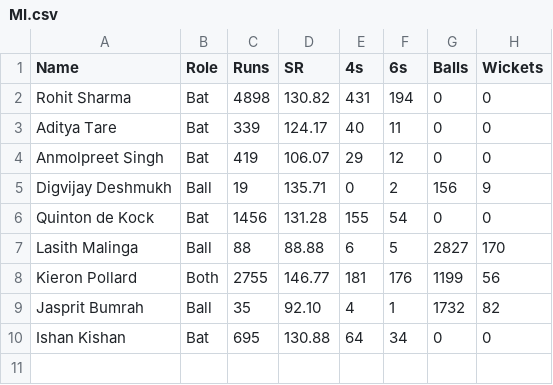
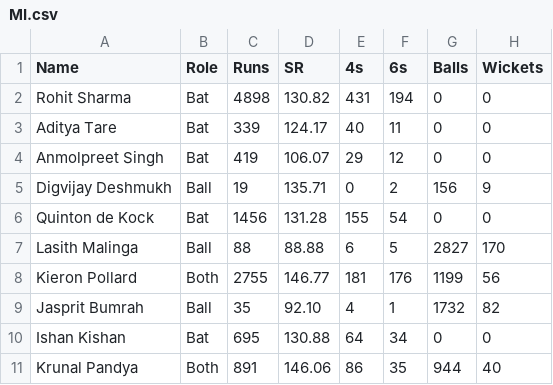
Before and after one commit to Swayam221/Cricket-Simulator-1, a CSV file: MI.csv, drawn as a sheet; the diff names each change by its address in the sheet, - before the commit and + after, or states it on an @@ line.

Commit message:
Update MI.csv

```diff
--- a/MI.csv
+++ b/MI.csv
+row 11: Krunal Pandya | Both | 891 | 146.06 | 86 | 35 | 944 | 40
```
